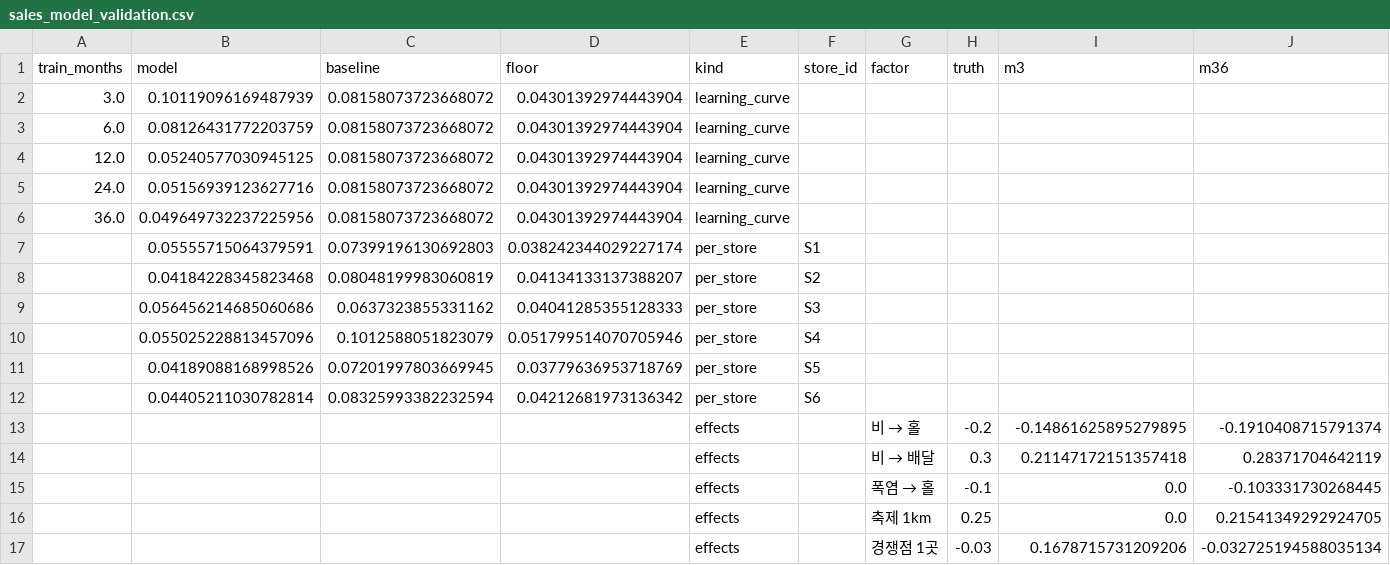
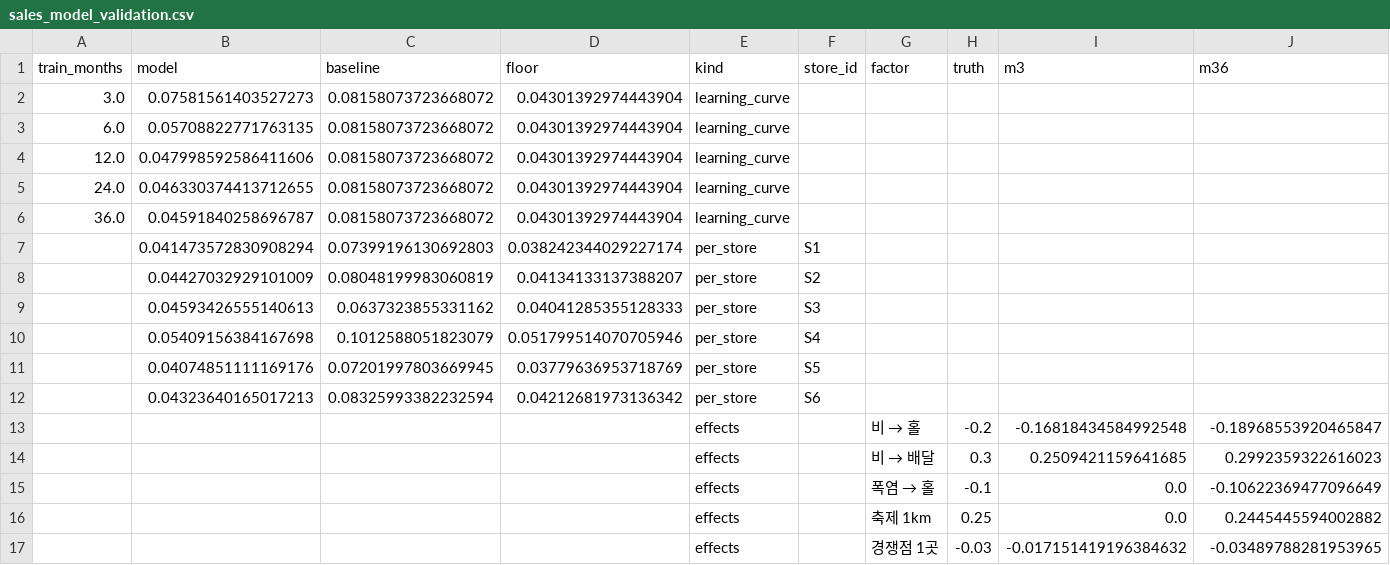
Before and after one commit to seungwp/2026-AI-Blockchain-Challenge-in-Daegu, a CSV file: data/processed/sales_model_validation.csv, drawn as a sheet.

Commit message:
[pipeline] 다음 7일 매출 예측 추가 + 매출 모델 가게별 치우침 수정
- forecast_sales.py: 기준일까지 매출로 학습해 다음 7일 예측(실시간=기상청 예보, 재현=실측 날씨), 사장님 감과 비교
- 재현 주간(6/29) 검증: 모델 5.1% vs 사장님 감 8.8%, 그래프 forecast_1_replay.png
- sales_features.py: 공통 입력·학습 함수. 가게·시간대 범주 고정, 가게×시간대 평소 수준을 init_score로 깔고 변화만 학습
  (축제일에 가게별 ±15% 치우침 발견 → 수정 후 36개월 오차 5.0%→4.6%, 축제 효과 복원 21.5%→24.5%)
- validate_sales_model.py: 공통 모듈 사용, 효과 계산이 offset 포함하도록 수정, 그래프·수치 갱신
- contracts: forecast/ 12개 파일, index.forecast_dates, validation.sales_forecast_replay 추가 (기존 형식 변경 없음)
- screens.md: 매출 탭에 다음 7일 예측 추가

```diff
--- a/data/processed/sales_model_validation.csv
+++ b/data/processed/sales_model_validation.csv
@@ -1,17 +1,17 @@
 train_months,model,baseline,floor,kind,store_id,factor,truth,m3,m36
-3.0,0.10119096169487939,0.08158073723668072,0.04301392974443904,learning_curve,,,,,
-6.0,0.08126431772203759,0.08158073723668072,0.04301392974443904,learning_curve,,,,,
-12.0,0.05240577030945125,0.08158073723668072,0.04301392974443904,learning_curve,,,,,
-24.0,0.05156939123627716,0.08158073723668072,0.04301392974443904,learning_curve,,,,,
-36.0,0.049649732237225956,0.08158073723668072,0.04301392974443904,learning_curve,,,,,
-,0.05555715064379591,0.07399196130692803,0.038242344029227174,per_store,S1,,,,
-,0.04184228345823468,0.08048199983060819,0.04134133137388207,per_store,S2,,,,
-,0.056456214685060686,0.0637323855331162,0.04041285355128333,per_store,S3,,,,
-,0.055025228813457096,0.1012588051823079,0.051799514070705946,per_store,S4,,,,
-,0.04189088168998526,0.07201997803669945,0.03779636953718769,per_store,S5,,,,
-,0.04405211030782814,0.08325993382232594,0.04212681973136342,per_store,S6,,,,
-,,,,effects,,비 → 홀,-0.2,-0.14861625895279895,-0.1910408715791374
-,,,,effects,,비 → 배달,0.3,0.21147172151357418,0.28371704642119
-,,,,effects,,폭염 → 홀,-0.1,0.0,-0.103331730268445
-,,,,effects,,축제 1km,0.25,0.0,0.21541349292924705
-,,,,effects,,경쟁점 1곳,-0.03,0.1678715731209206,-0.032725194588035134
+3.0,0.07581561403527273,0.08158073723668072,0.04301392974443904,learning_curve,,,,,
+6.0,0.05708822771763135,0.08158073723668072,0.04301392974443904,learning_curve,,,,,
+12.0,0.047998592586411606,0.08158073723668072,0.04301392974443904,learning_curve,,,,,
+24.0,0.046330374413712655,0.08158073723668072,0.04301392974443904,learning_curve,,,,,
+36.0,0.04591840258696787,0.08158073723668072,0.04301392974443904,learning_curve,,,,,
+,0.041473572830908294,0.07399196130692803,0.038242344029227174,per_store,S1,,,,
+,0.04427032929101009,0.08048199983060819,0.04134133137388207,per_store,S2,,,,
+,0.04593426555140613,0.0637323855331162,0.04041285355128333,per_store,S3,,,,
+,0.05409156384167698,0.1012588051823079,0.051799514070705946,per_store,S4,,,,
+,0.04074851111169176,0.07201997803669945,0.03779636953718769,per_store,S5,,,,
+,0.04323640165017213,0.08325993382232594,0.04212681973136342,per_store,S6,,,,
+,,,,effects,,비 → 홀,-0.2,-0.16818434584992548,-0.18968553920465847
+,,,,effects,,비 → 배달,0.3,0.2509421159641685,0.2992359322616023
+,,,,effects,,폭염 → 홀,-0.1,0.0,-0.10622369477096649
+,,,,effects,,축제 1km,0.25,0.0,0.2445445594002882
+,,,,effects,,경쟁점 1곳,-0.03,-0.017151419196384632,-0.03489788281953965
```
Also changed, not shown: 38 other files.
